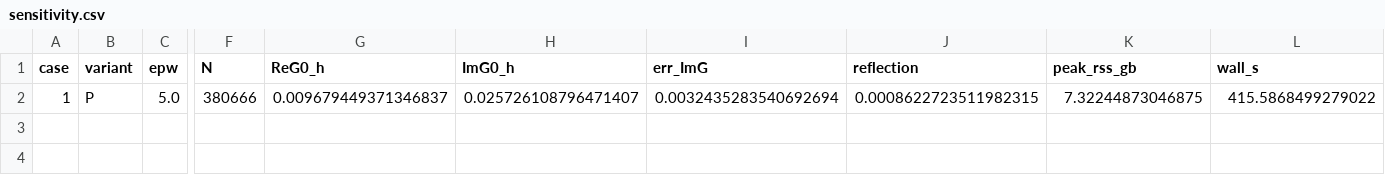
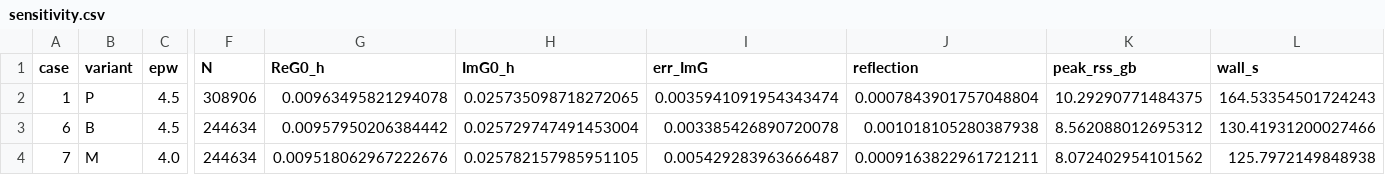
Before and after one commit to CMOE-TUDelft/HydroElasticFEM_Colomes2026.jl, a CSV file: data/exp_pro/L3-3/sensitivity.csv, drawn as a sheet; only a part is shown, gaps mark what is left out; rows hold the shown columns only; the diff names each change by its address in the sheet, - before the commit and + after, or states it on an @@ line.

```diff
--- a/data/exp_pro/L3-3/sensitivity.csv
+++ b/data/exp_pro/L3-3/sensitivity.csv
-C2 (epw): 5.0
+C2 (epw): 4.5
-F2 (N): 380666
+F2 (N): 308906
-G2 (ReG0_h): 0.009679449371346837
+G2 (ReG0_h): 0.00963495821294078
-H2 (ImG0_h): 0.025726108796471407
+H2 (ImG0_h): 0.025735098718272065
-I2 (err_ImG): 0.0032435283540692694
+I2 (err_ImG): 0.0035941091954343474
-J2 (reflection): 0.0008622723511982315
+J2 (reflection): 0.0007843901757048804
-K2 (peak_rss_gb): 7.32244873046875
+K2 (peak_rss_gb): 10.29290771484375
-L2 (wall_s): 415.5868499279022
+L2 (wall_s): 164.53354501724243
+row 3: 6 | B | 4.5 | 244634 | 0.00957950206384442 | 0.025729747491453004 | 0.003385426890720078 | 0.001018105280387938 | 8.562088012695312 | 130.41931200027466
+row 4: 7 | M | 4.0 | 244634 | 0.009518062967222676 | 0.025782157985951105 | 0.005429283963666487 | 0.0009163822961721211 | 8.072402954101562 | 125.7972149848938
```
Also changed, not shown: data/exp_pro/L3-3/frequencies.csv, 10 other files.
